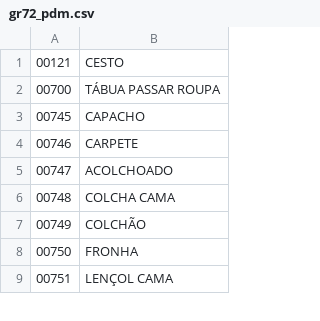
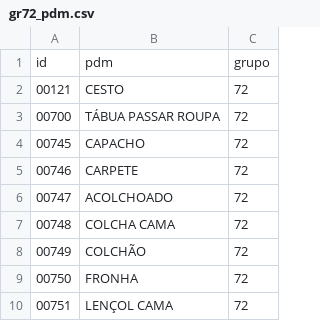
Before and after one commit to ant-rod-silva/catmat_compras_gov_pub, a CSV file: pdm/csv/gr72_pdm.csv, drawn as a sheet; only a part is shown; addresses are those after the commit; the diff names each change by its address in the sheet, - before the commit and + after, or states it on an @@ line.

Commit message:
Update gr72_pdm.csv

```diff
--- a/pdm/csv/gr72_pdm.csv
+++ b/pdm/csv/gr72_pdm.csv
+column C, rows 2-10: all 72
+row 1: id | pdm | grupo
```
